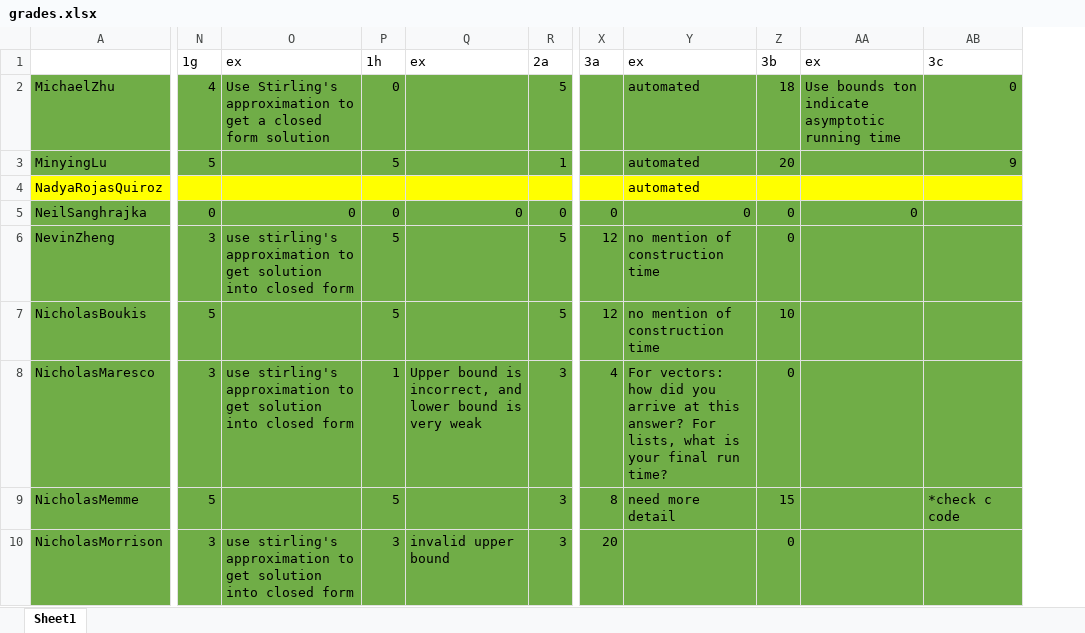
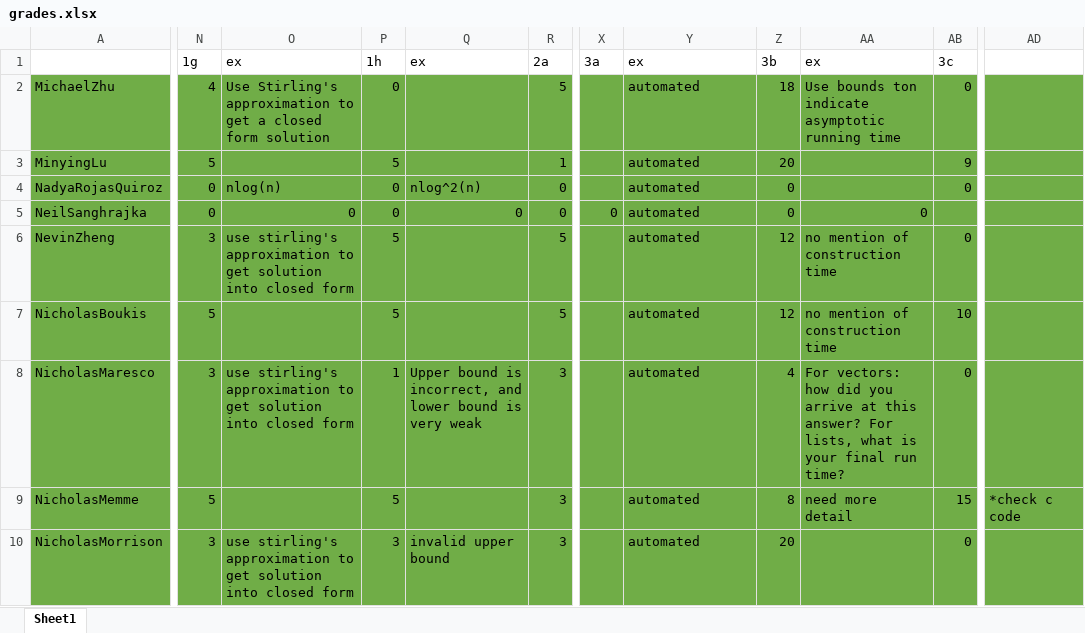
Before and after one commit to mikh/527_repo, an Excel workbook: EC330/HW2/Grading/grades.xlsx, sheet Sheet1, drawn as a sheet; only a part is shown, gaps mark what is left out; values as stored, in another font and other column widths than the file's, no borders; removed rows and columns are numbered as before the commit, all else as after; the diff covers the shown part only; the diff names each change by its address in the sheet, - before the commit and + after, or states it on an @@ line.

Commit message:
grading for hw2

```diff
--- a/EC330/HW2/Grading/grades.xlsx (sheet Sheet1)
+++ b/EC330/HW2/Grading/grades.xlsx (sheet Sheet1)
-column AA, rows 1-5: ex | Use bounds ton indicate asymptotic running time |  |  | 0
-column AB, rows 1-9: 3c | 0 | 9 |  |  |  |  |  | *check c code
+column AA, rows 1-9: ex | Use bounds ton indicate asymptotic running time |  |  | 0 | no mention of construction time | no mention of construction time | For vectors: how did you arrive at this answer? For lists, what is your final run time? | need more detail
+column AB, rows 1-10: 3c | 0 | 9 | 0 |  | 0 | 10 | 0 | 15 | 0
+column AD, row 9: *check c code
-A4:Z4 fill: #FFFF00
+A4:Z4 fill: #70AD47
-N4: (empty)
+N4: 0
-O4: (empty)
+O4: nlog(n)
-P4: (empty)
+P4: 0
-Q4: (empty)
+Q4: nlog^2(n)
-R4: (empty)
+R4: 0
-Z4: (empty)
+Z4: 0
-Y5: 0
+Y5: automated
-X6:X7: 12
+X6:X7: (empty)
-Y6:Y7: no mention of construction time
+Y6:Y7: automated
-Z6: 0
+Z6: 12
-Z7: 10
+Z7: 12
-X8: 4
+X8: (empty)
-Y8: For vectors: how did you arrive at this answer? For lists, what is your final run time?
+Y8: automated
-Z8: 0
+Z8: 4
-X9: 8
+X9: (empty)
-Y9: need more detail
+Y9: automated
-Z9: 15
+Z9: 8
-X10: 20
+X10: (empty)
-Y10: (empty)
+Y10: automated
-Z10: 0
+Z10: 20
```
Also changed, not shown: 523 edited cells and cell formats elsewhere in this sheet.
